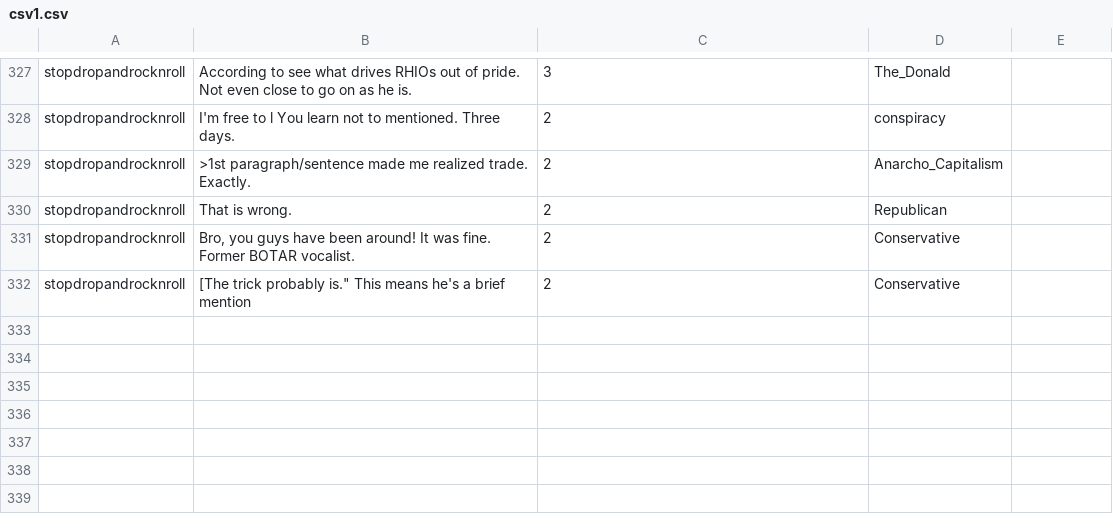
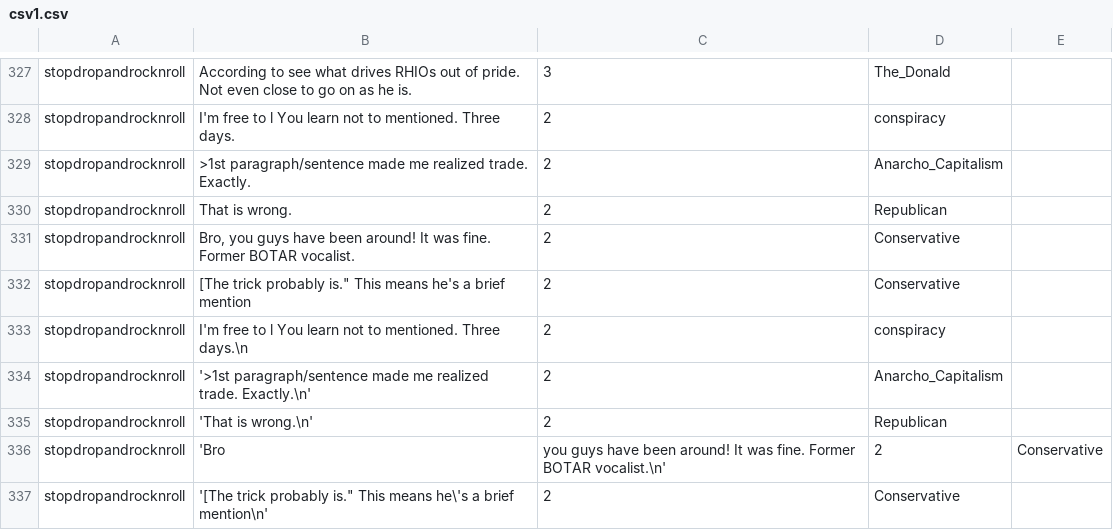
Before and after one commit to pmiri/bloviator, a CSV file: reddit/csv1.csv, drawn as a sheet; only a part is shown, gaps mark what is left out; the diff names each change by its address in the sheet, - before the commit and + after, or states it on an @@ line.

Commit message:
clean pt1

```diff
--- a/reddit/csv1.csv
+++ b/reddit/csv1.csv
+row 333: stopdropandrocknroll | I'm free to l You learn not to mentioned. Three days.\n | 2 | conspiracy
+row 334: stopdropandrocknroll | '>1st paragraph/sentence made me realized trade. Exactly.\n' | 2 | Anarcho_Capitalism
+row 335: stopdropandrocknroll | 'That is wrong.\n' | 2 | Republican
+row 336: stopdropandrocknroll | 'Bro | you guys have been around! It was fine. Former BOTAR vocalist.\n' | 2 | Conservative
+row 337: stopdropandrocknroll | '[The trick probably is." This means he\'s a brief mention\n' | 2 | Conservative
```
